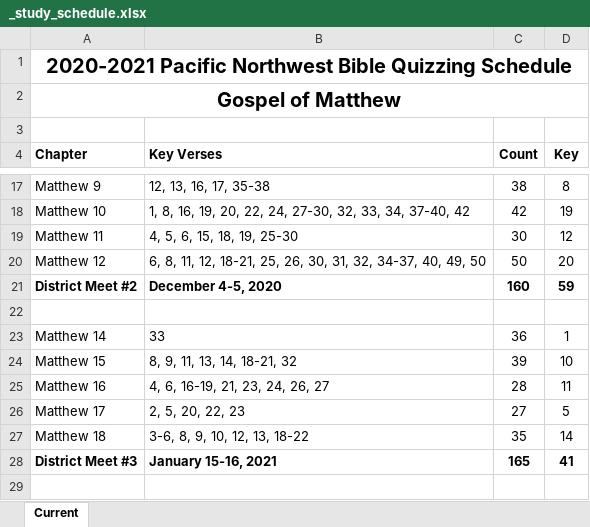
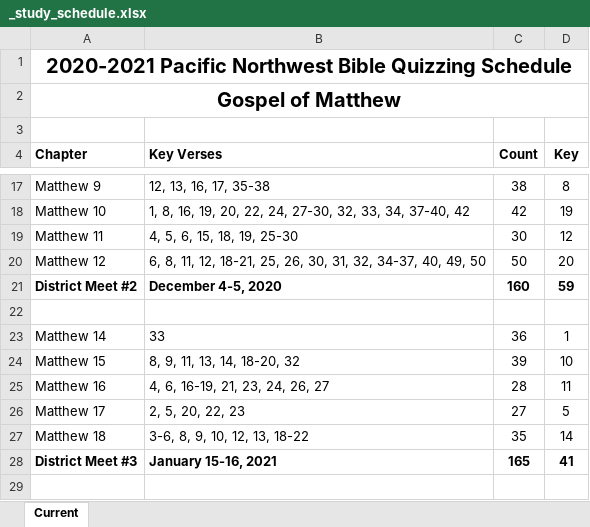
Before and after one commit to gryphonshafer/pnwquizzing, an Excel workbook: docs/2020-2021_season/_study_schedule.xlsx, sheet Current, drawn as a sheet; only a part is shown, gaps mark what is left out; values as stored, in another font and other column widths than the file's, no borders; the diff names each change by its address in the sheet, - before the commit and + after, or states it on an @@ line.

```diff
--- a/docs/2020-2021_season/_study_schedule.xlsx (sheet Current)
+++ b/docs/2020-2021_season/_study_schedule.xlsx (sheet Current)
-B24 (Key Verses): 8, 9, 11, 13, 14, 18-21, 32
+B24 (Key Verses): 8, 9, 11, 13, 14, 18-20, 32
```
Also changed, not shown: 1 other file.
